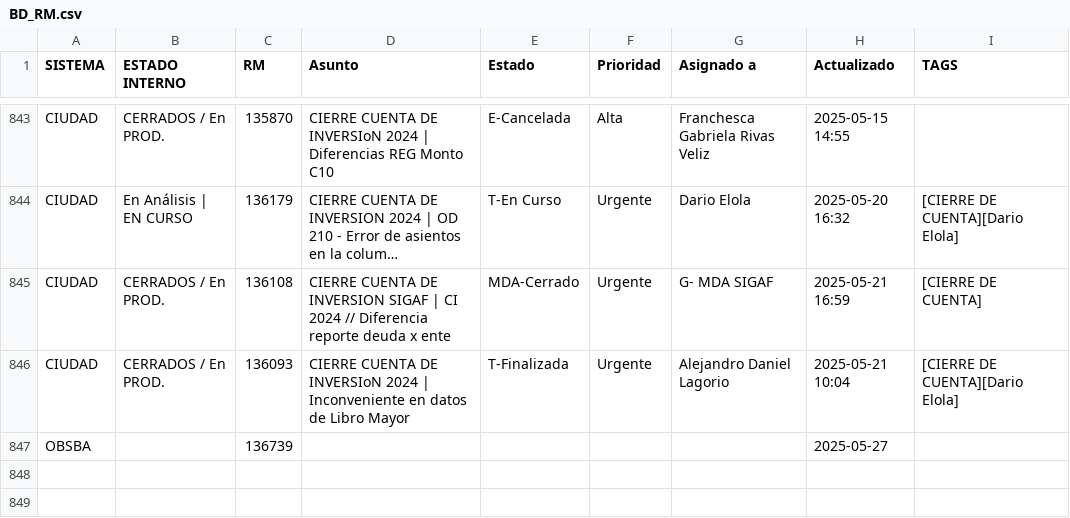
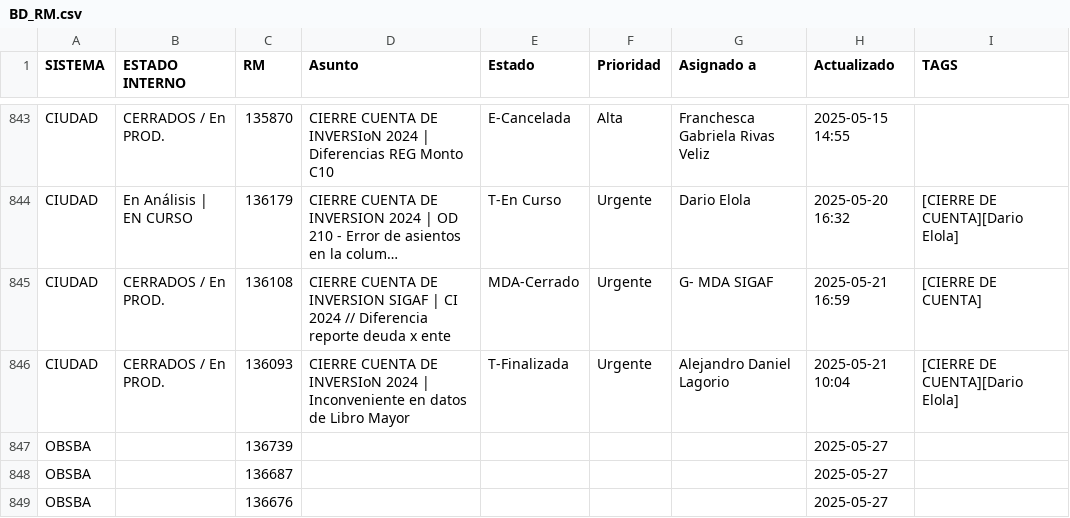
Before and after one commit to darioelola/Archivos, a CSV file: BD_RM.csv, drawn as a sheet; only a part is shown, gaps mark what is left out; long unchanged cells end in ….

Commit message:
auto-update 2025-05-27T12:38:00.502Z

```diff
--- a/BD_RM.csv
+++ b/BD_RM.csv
@@ -847 +847,3 @@ CIUDAD,CERRADOS / En PROD.,136093, CIERRE CUENTA DE INVERSIoN 2024 | Inconvenien
 OBSBA,,136739,,,,,2025-05-27,
+OBSBA,,136687,,,,,2025-05-27,
+OBSBA,,136676,,,,,2025-05-27,
```
